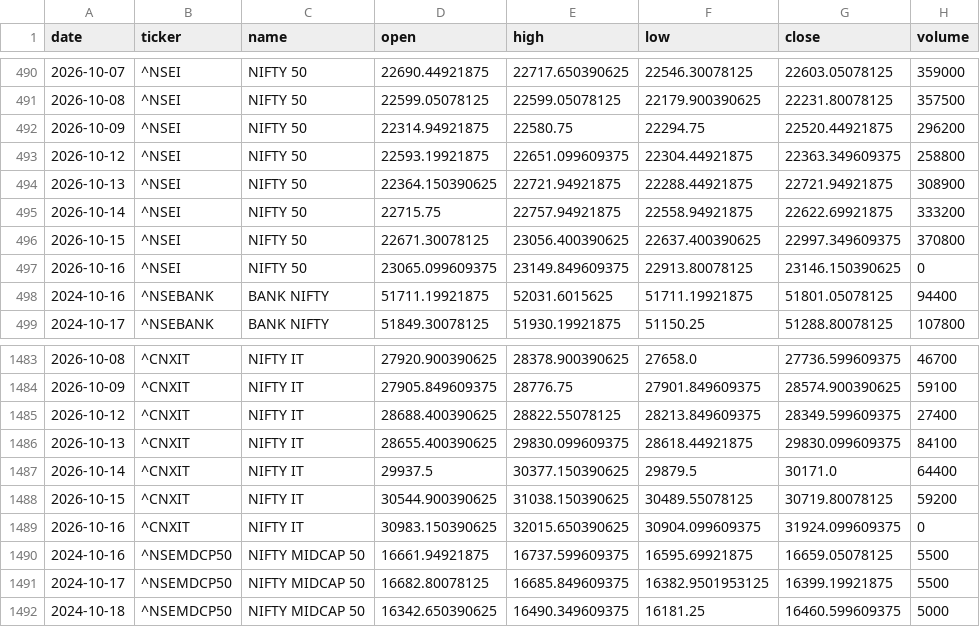
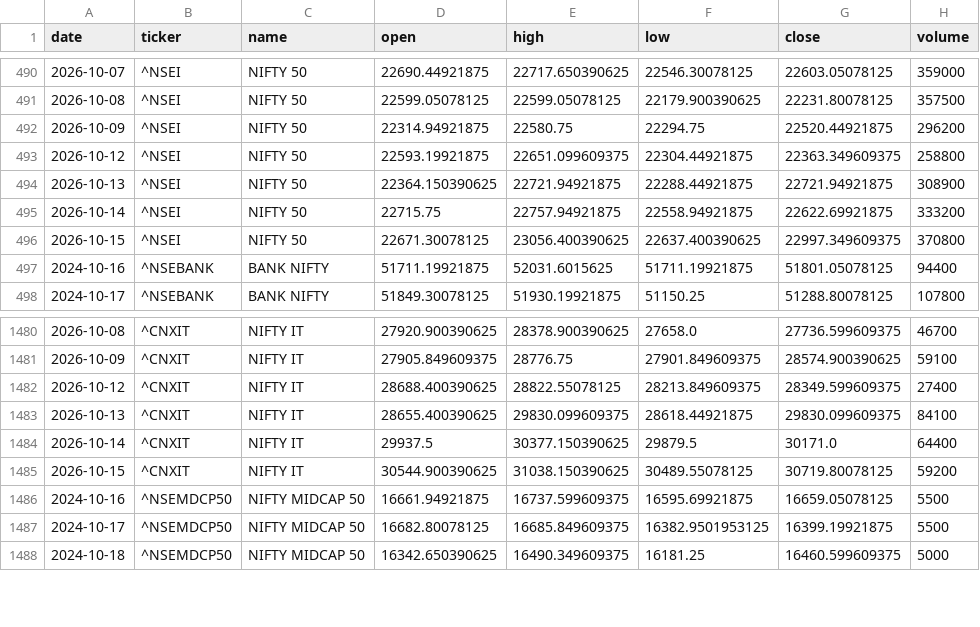
Before and after one commit to aryachirag02/swing-desk, a CSV file: data/indices.csv, drawn as a sheet; only a part is shown, gaps mark what is left out; the diff covers the shown part only; the diff names each change by its address in the sheet, - before the commit and + after, or states it on an @@ line.

```diff
--- a/data/indices.csv
+++ b/data/indices.csv
-row 497: 2026-10-16 | ^NSEI | NIFTY 50 | 23065.099609375 | 23149.849609375 | 22913.80078125 | 23146.150390625 | 0
-row 1489: 2026-10-16 | ^CNXIT | NIFTY IT | 30983.150390625 | 32015.650390625 | 30904.099609375 | 31924.099609375 | 0
```
Also changed, not shown: 11 removed rows elsewhere in this file, data/earnings.csv, 5 other files.
